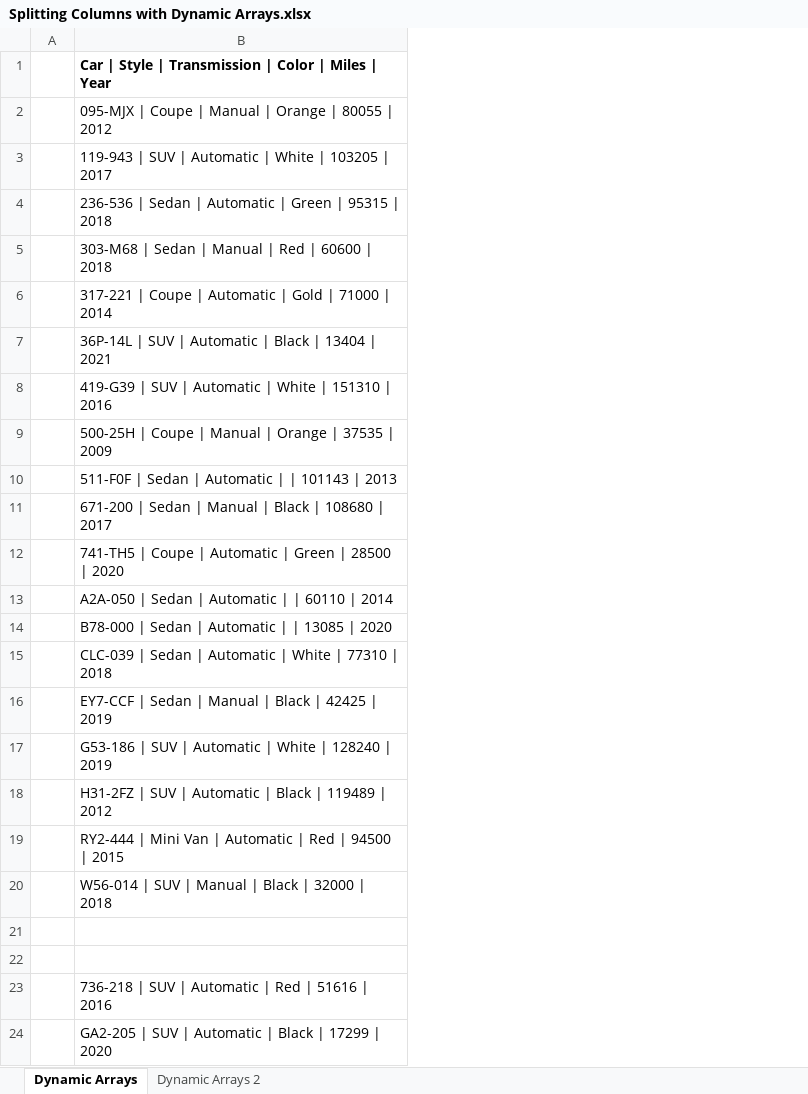
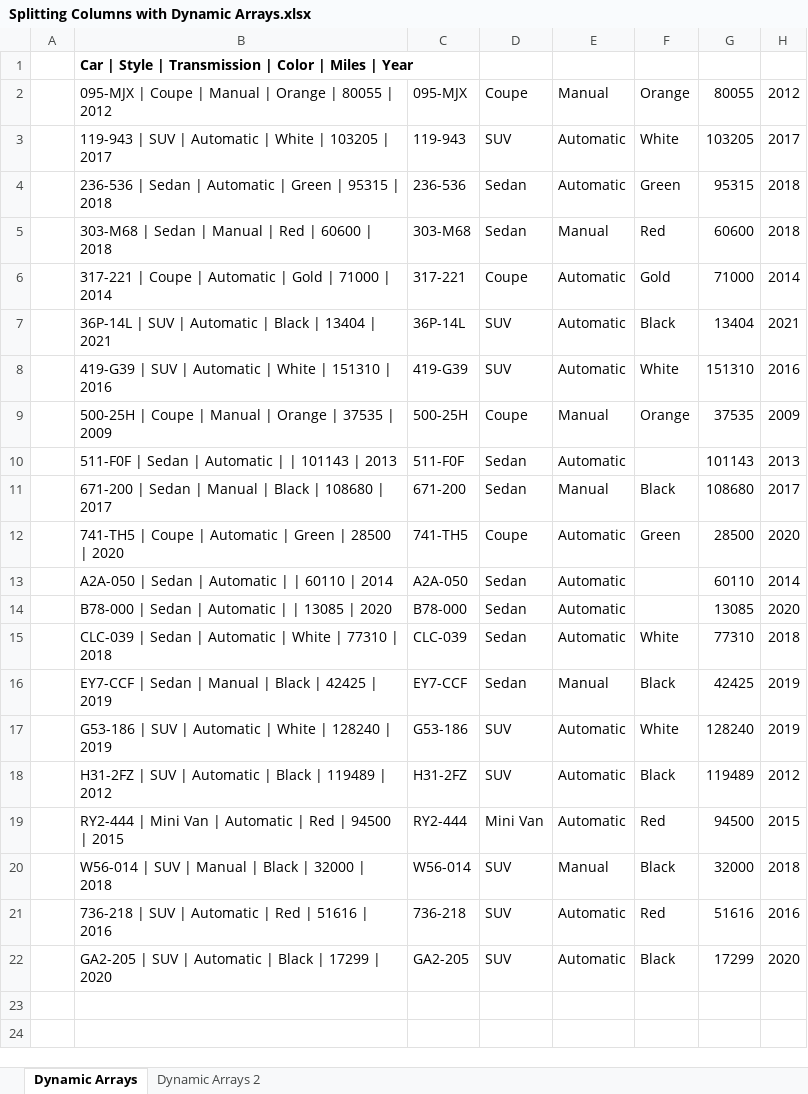
Before and after one commit to RandomLSEStudent007/Data-Science-Projects, an Excel workbook: Ex_Files_Excel_Managing_and_Analyzing_Data/Exercise Files/Chap 02/02_02/Splitting Columns with Dynamic Arrays.xlsx, sheet Dynamic Arrays, drawn as a sheet; values as stored, in another font and other column widths than the file's, no borders; removed rows and columns are numbered as before the commit, all else as after; the diff names each change by its address in the sheet, - before the commit and + after, or states it on an @@ line.

```diff
--- a/Ex_Files_Excel_Managing_and_Analyzing_Data/Exercise Files/Chap 02/02_02/Splitting Columns with Dynamic Arrays.xlsx (sheet Dynamic Arrays)
+++ b/Ex_Files_Excel_Managing_and_Analyzing_Data/Exercise Files/Chap 02/02_02/Splitting Columns with Dynamic Arrays.xlsx (sheet Dynamic Arrays)
+column C, rows 2-22: 095-MJX | 119-943 | 236-536 | 303-M68 | 317-221 | 36P-14L | 419-G39 | 500-25H | 511-F0F | 671-200 | 741-TH5 | A2A-050 | B78-000 | CLC-039 | EY7-CCF | G53-186 | H31-2FZ | RY2-444 | W56-014 | 736-218 | GA2-205
+column D, rows 2-22: Coupe | SUV | Sedan | Sedan | Coupe | SUV | SUV | Coupe | Sedan | Sedan | Coupe | Sedan | Sedan | Sedan | Sedan | SUV | SUV | Mini Van | SUV | SUV | SUV
+column E, rows 2-22: Manual | Automatic | Automatic | Manual | Automatic | Automatic | Automatic | Manual | Automatic | Manual | Automatic | Automatic | Automatic | Automatic | Manual | Automatic | Automatic | Automatic | Manual | Automatic | Automatic
+column F, rows 2-22: Orange | White | Green | Red | Gold | Black | White | Orange |  | Black | Green |  |  | White | Black | White | Black | Red | Black | Red | Black
+column G, rows 2-22: 80055 | 103205 | 95315 | 60600 | 71000 | 13404 | 151310 | 37535 | 101143 | 108680 | 28500 | 60110 | 13085 | 77310 | 42425 | 128240 | 119489 | 94500 | 32000 | 51616 | 17299
+column H, rows 2-22: 2012 | 2017 | 2018 | 2018 | 2014 | 2021 | 2016 | 2009 | 2013 | 2017 | 2020 | 2014 | 2020 | 2018 | 2019 | 2019 | 2012 | 2015 | 2018 | 2016 | 2020
-row 21: (empty)
-row 22: (empty)
```
Also changed, not shown: sheet Dynamic Arrays 2, Ex_Files_Excel_Managing_and_Analyzing_Data/Exercise Files/Chap 02/02_03/Column Splitting with PQ.xlsx, Ex_Files_Excel_Managing_and_Analyzing_Data/Exercise Files/Chap 02/02_04/Splitting columns into rows.xlsx, 5 other files.
